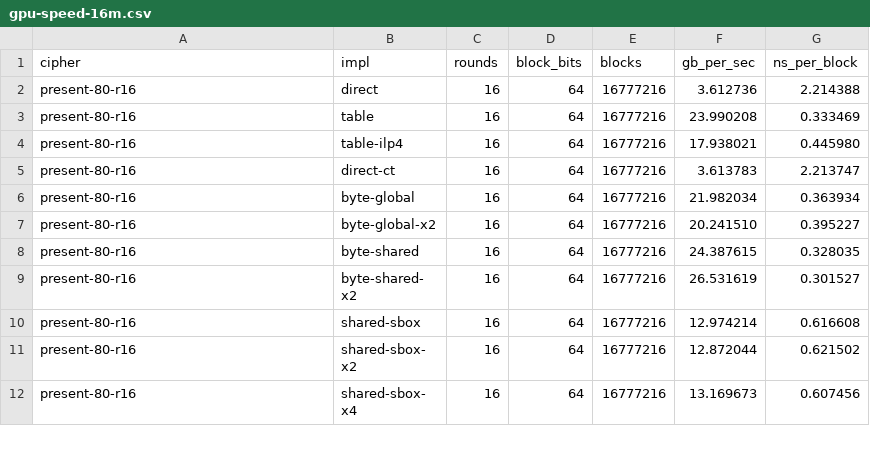
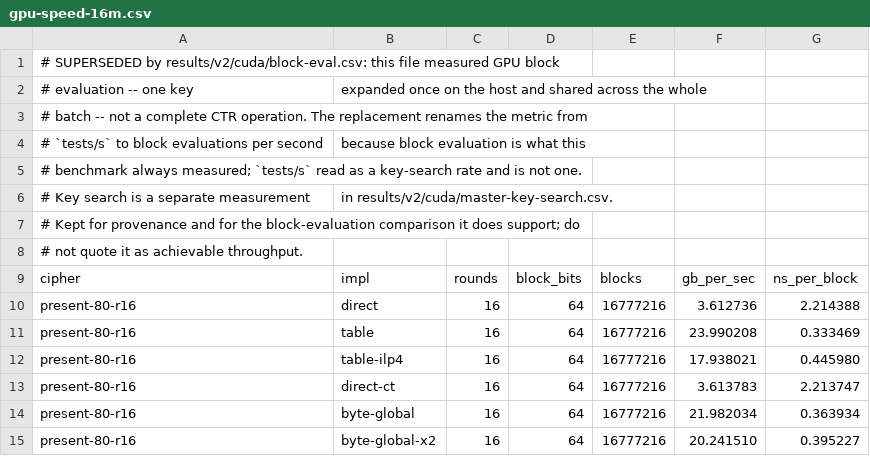
Before and after one commit to EncryptedSilence/PresentContinuous, a CSV file: results/gpu-speed-16m.csv, drawn as a sheet; only a part is shown; the shorter side is filled out with more unchanged rows.

```diff
--- a/results/gpu-speed-16m.csv
+++ b/results/gpu-speed-16m.csv
@@ -1 +1,9 @@
+# SUPERSEDED by results/v2/cuda/block-eval.csv: this file measured GPU block
+# evaluation -- one key, expanded once on the host and shared across the whole
+# batch -- not a complete CTR operation. The replacement renames the metric from
+# `tests/s` to block evaluations per second, because block evaluation is what this
+# benchmark always measured; `tests/s` read as a key-search rate and is not one.
+# Key search is a separate measurement, in results/v2/cuda/master-key-search.csv.
+# Kept for provenance and for the block-evaluation comparison it does support; do
+# not quote it as achievable throughput.
 cipher,impl,rounds,block_bits,blocks,gb_per_sec,ns_per_block
```
Also changed, not shown: results/gpu-speed-optimized.csv, results/gpu-speed.csv, 18 other files.
